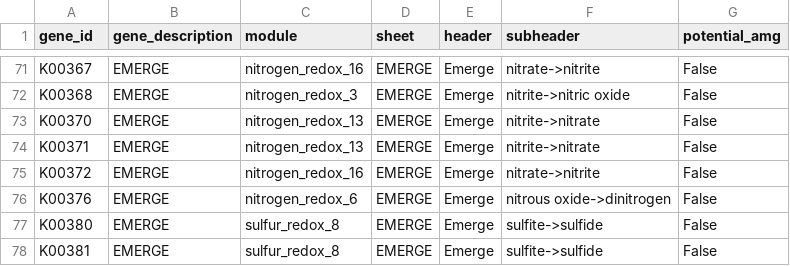
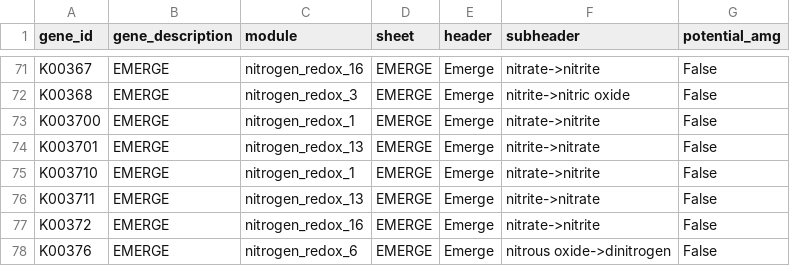
Before and after one commit to WrightonLabCSU/emerge_pipline, a TSV file: resources/custom_input_modules/EMERGE_distillate_module.tsv, drawn as a sheet; only a part is shown, gaps mark what is left out; the shorter side is filled out with more unchanged rows.

```diff
--- a/resources/custom_input_modules/EMERGE_distillate_module.tsv
+++ b/resources/custom_input_modules/EMERGE_distillate_module.tsv
@@ -72,4 +72,6 @@ K00367	EMERGE	nitrogen_redox_16	EMERGE	Emerge	nitrate->nitrite	False
 K00368	EMERGE	nitrogen_redox_3	EMERGE	Emerge	nitrite->nitric oxide	False
-K00370	EMERGE	nitrogen_redox_13	EMERGE	Emerge	nitrite->nitrate	False
-K00371	EMERGE	nitrogen_redox_13	EMERGE	Emerge	nitrite->nitrate	False
+K003700	EMERGE	nitrogen_redox_1	EMERGE	Emerge	nitrate->nitrite	False
+K003701	EMERGE	nitrogen_redox_13	EMERGE	Emerge	nitrite->nitrate	False
+K003710	EMERGE	nitrogen_redox_1	EMERGE	Emerge	nitrate->nitrite	False
+K003711	EMERGE	nitrogen_redox_13	EMERGE	Emerge	nitrite->nitrate	False
 K00372	EMERGE	nitrogen_redox_16	EMERGE	Emerge	nitrate->nitrite	False
```
Also changed, not shown: resources/custom_input_modules/EMERGE_pathways_module.tsv, resources/pathways_refined.tsv.
